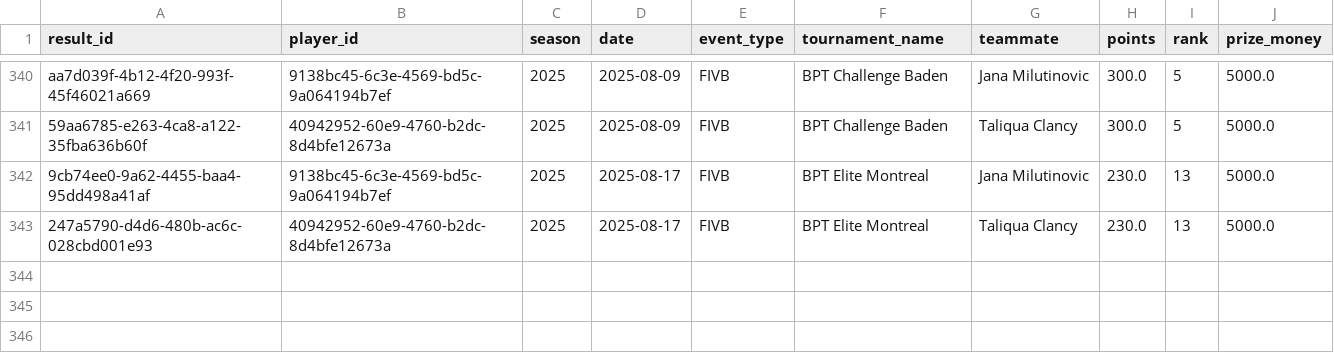
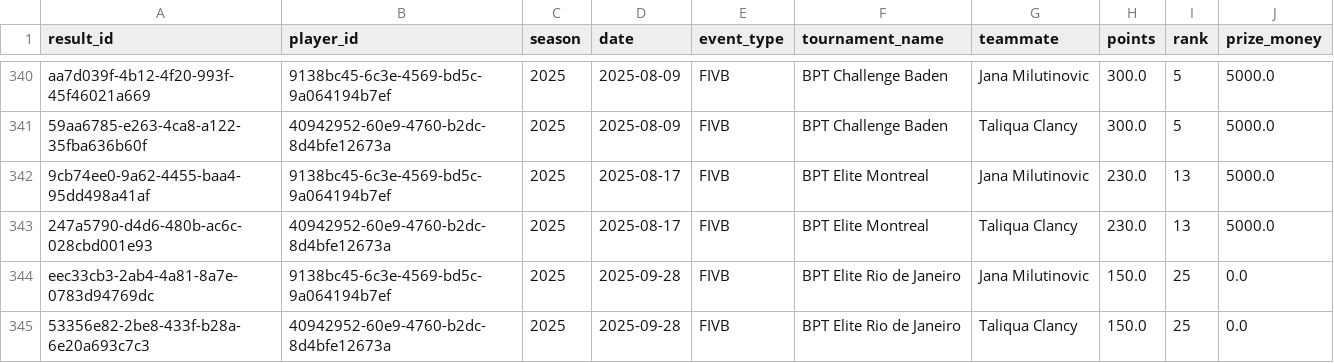
Before and after one commit to avcbeach/player-database-system, a CSV file: data/results.csv, drawn as a sheet; only a part is shown, gaps mark what is left out; the diff names each change by its address in the sheet, - before the commit and + after, or states it on an @@ line.

Commit message:
Update results.csv from Streamlit app

```diff
--- a/data/results.csv
+++ b/data/results.csv
+row 344: eec33cb3-2ab4-4a81-8a7e-0783d94769dc | 9138bc45-6c3e-4569-bd5c-9a064194b7ef | 2025 | 2025-09-28 | FIVB | BPT Elite Rio de Janeiro | Jana Milutinovic | 150.0 | 25 | 0.0
+row 345: 53356e82-2be8-433f-b28a-6e20a693c7c3 | 40942952-60e9-4760-b2dc-8d4bfe12673a | 2025 | 2025-09-28 | FIVB | BPT Elite Rio de Janeiro | Taliqua Clancy | 150.0 | 25 | 0.0
```
